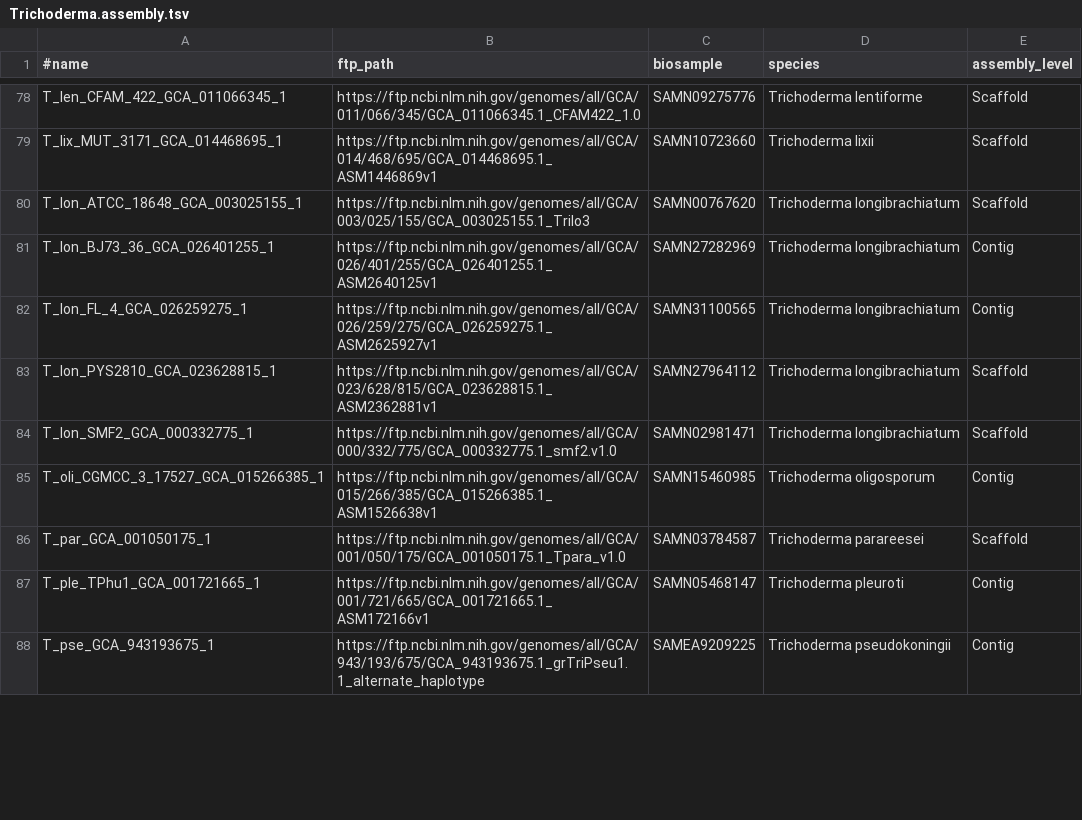
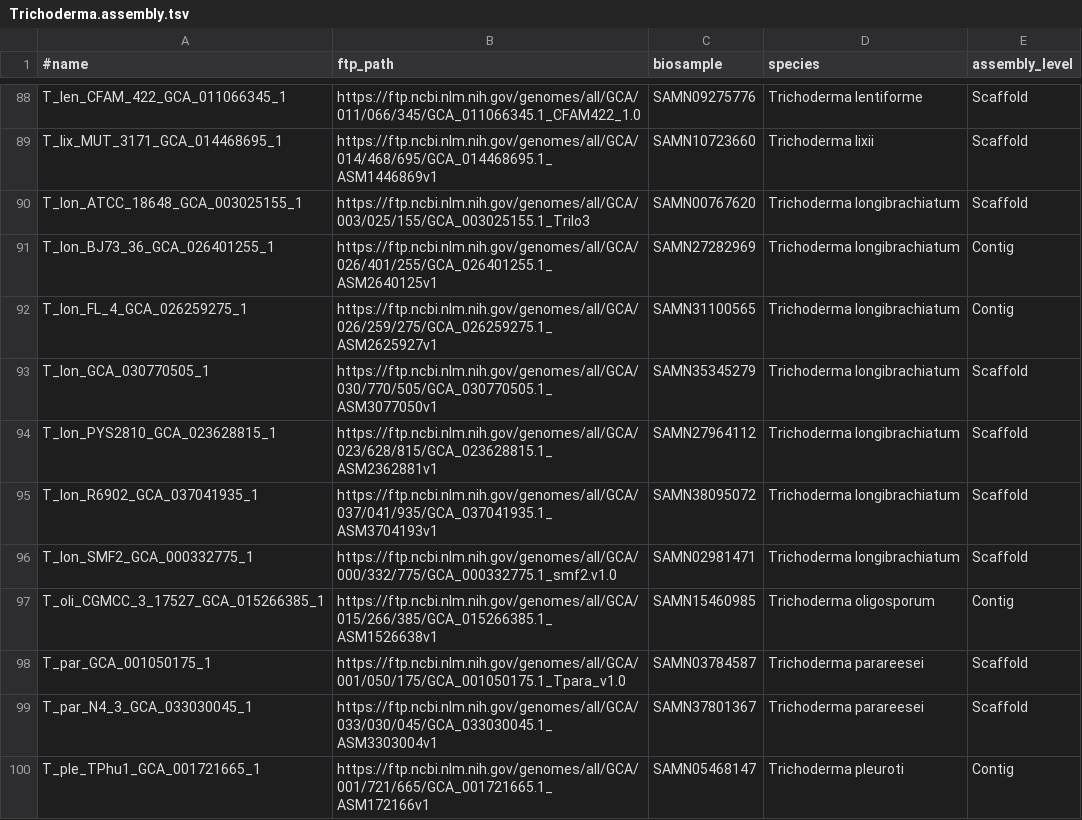
Before and after one commit to wang-q/genomes, a TSV file: assembly/Trichoderma.assembly.tsv, drawn as a sheet; only a part is shown, gaps mark what is left out; removed rows and columns are numbered as before the commit, all else as after; the diff covers the shown part only; the diff names each change by its address in the sheet, - before the commit and + after, or states it on an @@ line.

```diff
--- a/assembly/Trichoderma.assembly.tsv
+++ b/assembly/Trichoderma.assembly.tsv
+row 93: T_lon_GCA_030770505_1 | https://ftp.ncbi.nlm.nih.gov/genomes/all/GCA/030/770/505/GCA_030770505.1_ASM3077050v1 | SAMN35345279 | Trichoderma longibrachiatum | Scaffold
+row 95: T_lon_R6902_GCA_037041935_1 | https://ftp.ncbi.nlm.nih.gov/genomes/all/GCA/037/041/935/GCA_037041935.1_ASM3704193v1 | SAMN38095072 | Trichoderma longibrachiatum | Scaffold
+row 99: T_par_N4_3_GCA_033030045_1 | https://ftp.ncbi.nlm.nih.gov/genomes/all/GCA/033/030/045/GCA_033030045.1_ASM3303004v1 | SAMN37801367 | Trichoderma parareesei | Scaffold
-row 88: T_pse_GCA_943193675_1 | https://ftp.ncbi.nlm.nih.gov/genomes/all/GCA/943/193/675/GCA_943193675.1_grTriPseu1.1_alternate_haplotype | SAMEA9209225 | Trichoderma pseudokoningii | Contig
```
Also changed, not shown: 14 added rows, 1 removed row, 2 moved rows and 2 edited cells elsewhere in this file, 2 other files.
